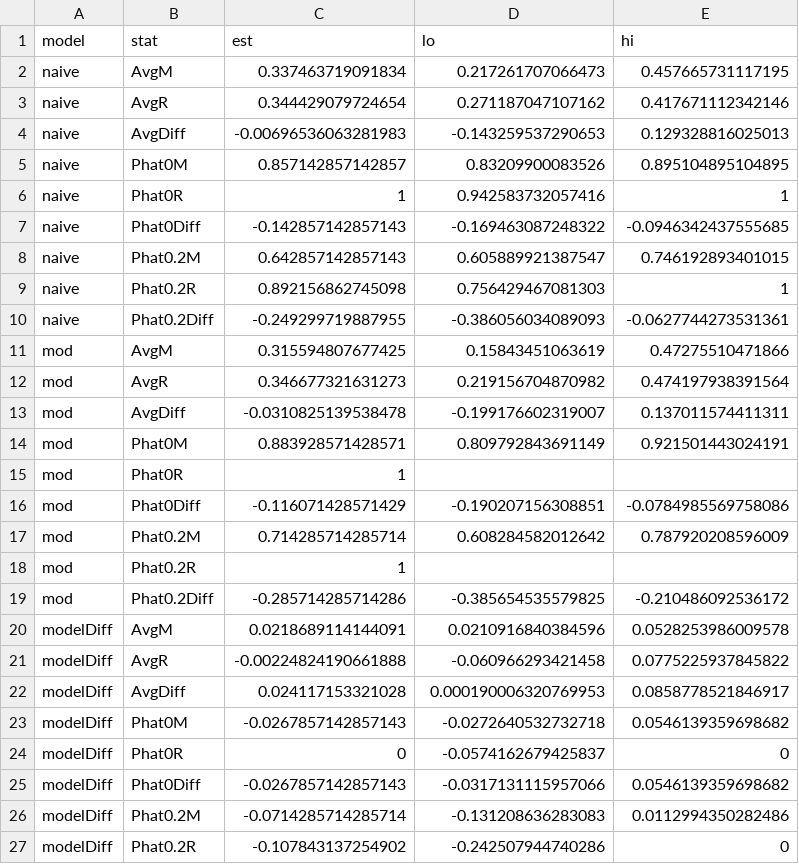
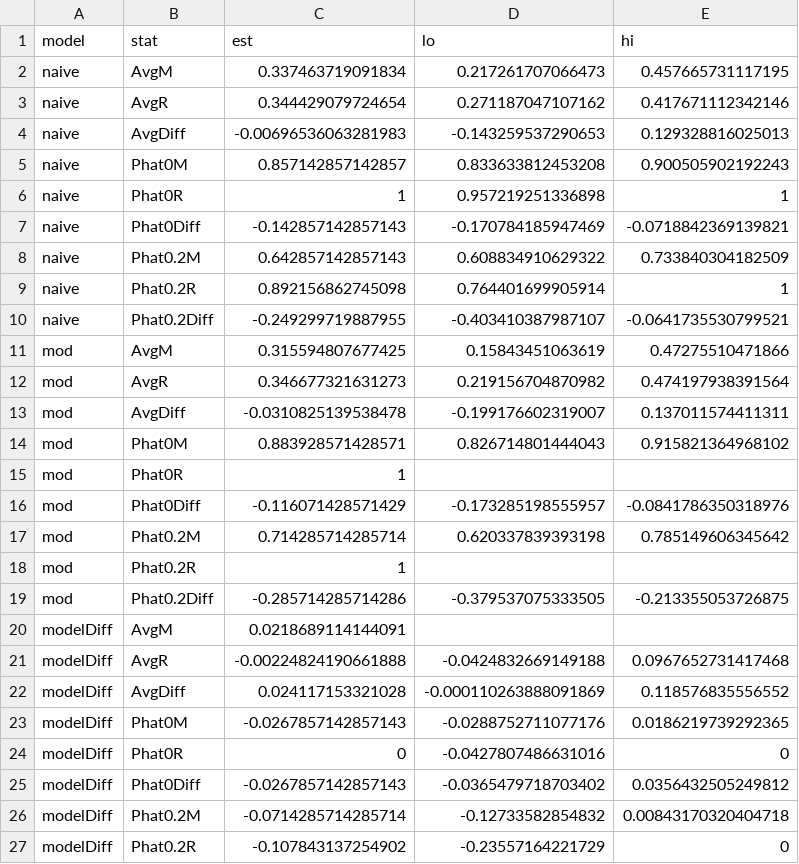
Before and after one commit to christinabergmann/IDSPreference_ManyBabiesMeta, a CSV file: results_from_R/results_with_augmented_ma_extended/table_model_diffs/table_model_diffs_unrounded.csv, drawn as a sheet; only a part is shown; the diff covers the shown part only.

```diff
--- a/results_from_R/results_with_augmented_ma_extended/table_model_diffs/table_model_diffs_unrounded.csv
+++ b/results_from_R/results_with_augmented_ma_extended/table_model_diffs/table_model_diffs_unrounded.csv
@@ -4,8 +4,8 @@ naive,AvgR,0.344429079724654,0.271187047107162,0.417671112342146
 naive,AvgDiff,-0.00696536063281983,-0.143259537290653,0.129328816025013
-naive,Phat0M,0.857142857142857,0.83209900083526,0.895104895104895
-naive,Phat0R,1,0.942583732057416,1
-naive,Phat0Diff,-0.142857142857143,-0.169463087248322,-0.0946342437555685
-naive,Phat0.2M,0.642857142857143,0.605889921387547,0.746192893401015
-naive,Phat0.2R,0.892156862745098,0.756429467081303,1
-naive,Phat0.2Diff,-0.249299719887955,-0.386056034089093,-0.0627744273531361
+naive,Phat0M,0.857142857142857,0.833633812453208,0.900505902192243
+naive,Phat0R,1,0.957219251336898,1
+naive,Phat0Diff,-0.142857142857143,-0.170784185947469,-0.0718842369139821
+naive,Phat0.2M,0.642857142857143,0.608834910629322,0.733840304182509
+naive,Phat0.2R,0.892156862745098,0.764401699905914,1
+naive,Phat0.2Diff,-0.249299719887955,-0.403410387987107,-0.0641735530799521
 mod,AvgM,0.315594807677425,0.15843451063619,0.47275510471866
@@ -13,15 +13,15 @@ mod,AvgR,0.346677321631273,0.219156704870982,0.474197938391564
 mod,AvgDiff,-0.0310825139538478,-0.199176602319007,0.137011574411311
-mod,Phat0M,0.883928571428571,0.809792843691149,0.921501443024191
+mod,Phat0M,0.883928571428571,0.826714801444043,0.915821364968102
 mod,Phat0R,1,,
-mod,Phat0Diff,-0.116071428571429,-0.190207156308851,-0.0784985569758086
-mod,Phat0.2M,0.714285714285714,0.608284582012642,0.787920208596009
+mod,Phat0Diff,-0.116071428571429,-0.173285198555957,-0.0841786350318976
+mod,Phat0.2M,0.714285714285714,0.620337839393198,0.785149606345642
 mod,Phat0.2R,1,,
-mod,Phat0.2Diff,-0.285714285714286,-0.385654535579825,-0.210486092536172
-modelDiff,AvgM,0.0218689114144091,0.0210916840384596,0.0528253986009578
-modelDiff,AvgR,-0.00224824190661888,-0.060966293421458,0.0775225937845822
-modelDiff,AvgDiff,0.024117153321028,0.000190006320769953,0.0858778521846917
-modelDiff,Phat0M,-0.0267857142857143,-0.0272640532732718,0.0546139359698682
-modelDiff,Phat0R,0,-0.0574162679425837,0
-modelDiff,Phat0Diff,-0.0267857142857143,-0.0317131115957066,0.0546139359698682
-modelDiff,Phat0.2M,-0.0714285714285714,-0.131208636283083,0.0112994350282486
-modelDiff,Phat0.2R,-0.107843137254902,-0.242507944740286,0
+mod,Phat0.2Diff,-0.285714285714286,-0.379537075333505,-0.213355053726875
+modelDiff,AvgM,0.0218689114144091,,
+modelDiff,AvgR,-0.00224824190661888,-0.0424832669149188,0.0967652731417468
+modelDiff,AvgDiff,0.024117153321028,-0.000110263888091869,0.118576835556552
+modelDiff,Phat0M,-0.0267857142857143,-0.0288752711077176,0.0186219739292365
+modelDiff,Phat0R,0,-0.0427807486631016,0
+modelDiff,Phat0Diff,-0.0267857142857143,-0.0365479718703402,0.0356432505249812
+modelDiff,Phat0.2M,-0.0714285714285714,-0.12733582854832,0.00843170320404718
+modelDiff,Phat0.2R,-0.107843137254902,-0.23557164221729,0
```
Also changed, not shown: 2 edited cells elsewhere in this file, Overleaf/augmented_ma_extended/table_model_diffs_rounded.csv, results_from_R/results_with_augmented_ma_extended/table_model_diffs/table_model_diffs_rounded_pretty.csv, 49 other files.
